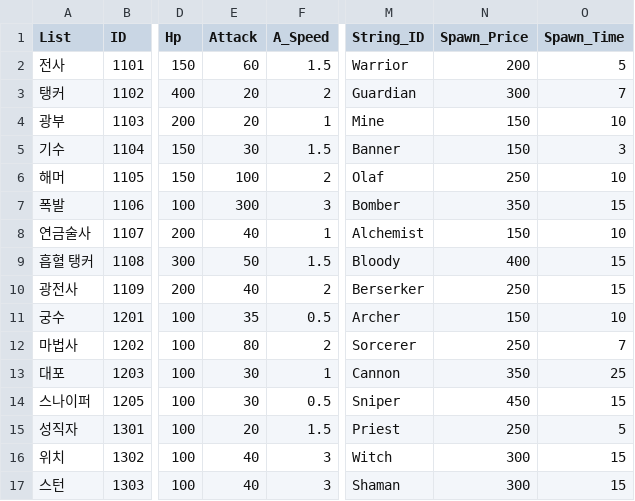
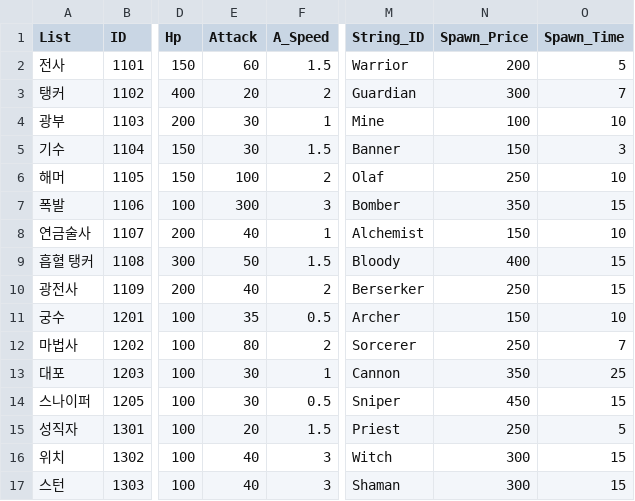
Before and after one commit to HAGU-G/Another-World-King, a CSV file: Assets/Resources/DataTables/Char_Table.csv, drawn as a sheet; only a part is shown, gaps mark what is left out; the diff names each change by its address in the sheet, - before the commit and + after, or states it on an @@ line.

```diff
--- a/Assets/Resources/DataTables/Char_Table.csv
+++ b/Assets/Resources/DataTables/Char_Table.csv
-E4 (Attack): 20
+E4 (Attack): 30
-N4 (Spawn_Price): 150
+N4 (Spawn_Price): 100
```
Also changed, not shown: Assets/Resources/DataTables/Mon_Table.csv, 51 other files.
